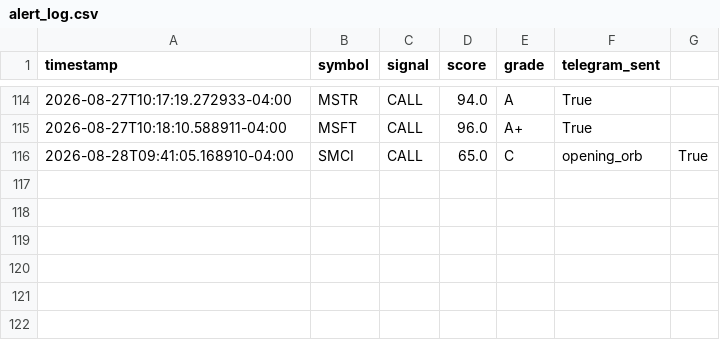
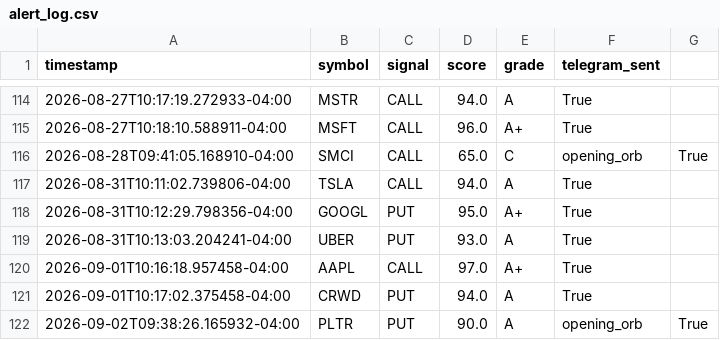
Before and after one commit to omaryoussef40/PulseTrade-AI, a CSV file: exports/alert_log.csv, drawn as a sheet; only a part is shown, gaps mark what is left out; the diff names each change by its address in the sheet, - before the commit and + after, or states it on an @@ line.

```diff
--- a/exports/alert_log.csv
+++ b/exports/alert_log.csv
+row 117: 2026-08-31T10:11:02.739806-04:00 | TSLA | CALL | 94.0 | A | True
+row 118: 2026-08-31T10:12:29.798356-04:00 | GOOGL | PUT | 95.0 | A+ | True
+row 119: 2026-08-31T10:13:03.204241-04:00 | UBER | PUT | 93.0 | A | True
+row 120: 2026-09-01T10:16:18.957458-04:00 | AAPL | CALL | 97.0 | A+ | True
+row 121: 2026-09-01T10:17:02.375458-04:00 | CRWD | PUT | 94.0 | A | True
+row 122: 2026-09-02T09:38:26.165932-04:00 | PLTR | PUT | 90.0 | A | opening_orb | True
```
Also changed, not shown: 51 other files.
